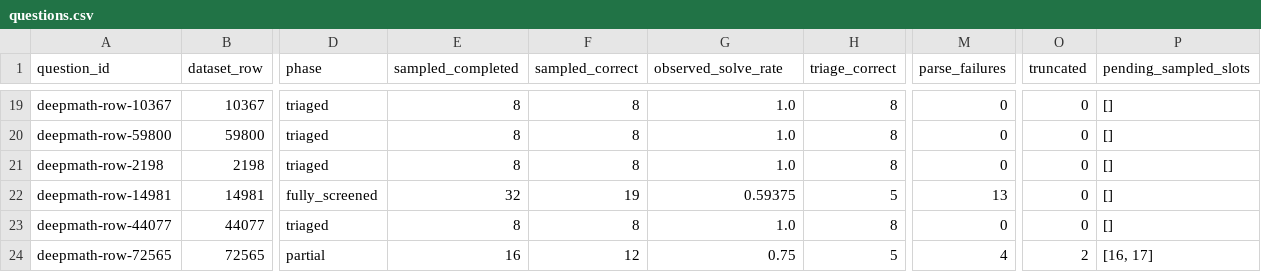
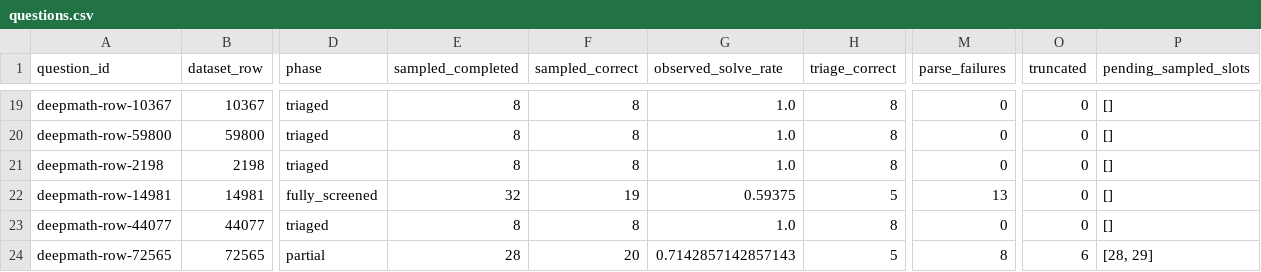
Before and after one commit to interactivetech/flowbank-amc-repro, a CSV file: screening_reports/deepmath-v1/questions.csv, drawn as a sheet; only a part is shown, gaps mark what is left out; the diff names each change by its address in the sheet, - before the commit and + after, or states it on an @@ line.

Commit message:
Report DeepMath screening progress at 2026-11-19T13:18:10.205952+00:00

```diff
--- a/screening_reports/deepmath-v1/questions.csv
+++ b/screening_reports/deepmath-v1/questions.csv
-E24 (sampled_completed): 16
+E24 (sampled_completed): 28
-F24 (sampled_correct): 12
+F24 (sampled_correct): 20
-G24 (observed_solve_rate): 0.75
+G24 (observed_solve_rate): 0.7142857142857143
-M24 (parse_failures): 4
+M24 (parse_failures): 8
-O24 (truncated): 2
+O24 (truncated): 6
-P24 (pending_sampled_slots): [16, 17]
+P24 (pending_sampled_slots): [28, 29]
```
Also changed, not shown: 4 other files.
